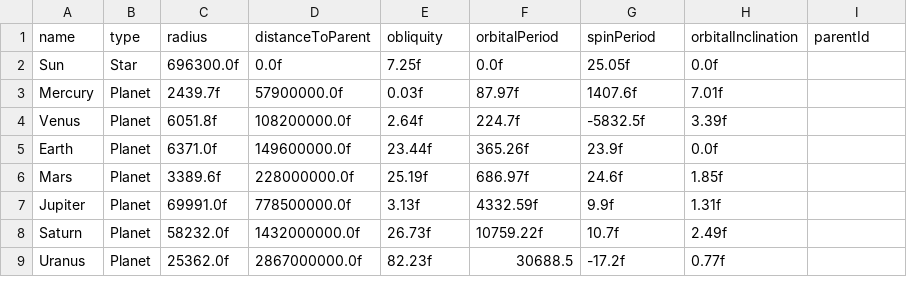
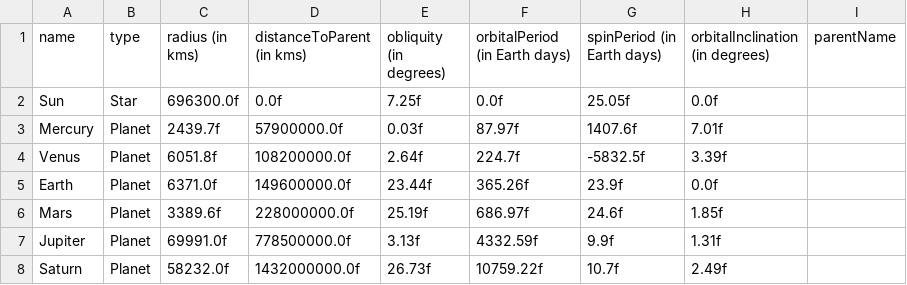
Before and after one commit to salepape/solar-system-simulation, a CSV file: OpenGLProject/Data/CelestialBodyData.csv, drawn as a sheet; only a part is shown; the shorter side is filled out with more unchanged rows.

```diff
--- a/OpenGLProject/Data/CelestialBodyData.csv
+++ b/OpenGLProject/Data/CelestialBodyData.csv
@@ -1,2 +1,2 @@
-name,type,radius,distanceToParent,obliquity,orbitalPeriod,spinPeriod,orbitalInclination,parentId
+name,type,radius (in kms),distanceToParent (in kms),obliquity (in degrees),orbitalPeriod (in Earth days),spinPeriod (in Earth days),orbitalInclination (in degrees),parentName
 Sun,Star,696300.0f,0.0f,7.25f,0.0f,25.05f,0.0f,
```
Also changed, not shown: OpenGLProject/Data/BeltData.csv, 1 other file.
